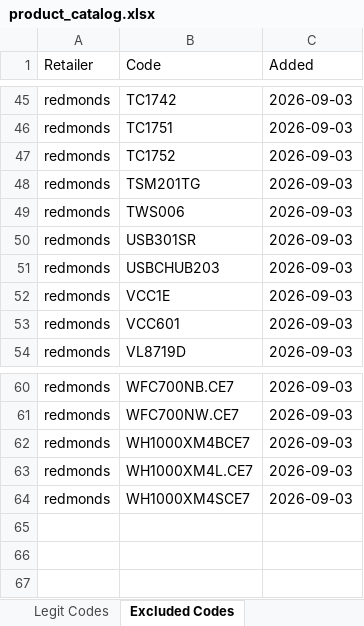
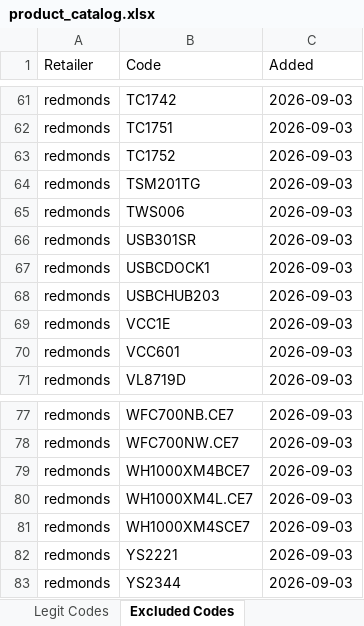
Before and after one commit to Rob-Peats/peats-tools, an Excel workbook: product_catalog.xlsx, sheet Excluded Codes, drawn as a sheet; only a part is shown, gaps mark what is left out; values as stored, in another font and other column widths than the file's, no borders; the diff covers the shown part only; the diff names each change by its address in the sheet, - before the commit and + after, or states it on an @@ line.

```diff
--- a/product_catalog.xlsx (sheet Excluded Codes)
+++ b/product_catalog.xlsx (sheet Excluded Codes)
+row 67: redmonds | USBCDOCK1 | 2026-09-03
+row 82: redmonds | YS2221 | 2026-09-03
+row 83: redmonds | YS2344 | 2026-09-03
```
Also changed, not shown: 16 added rows elsewhere in this sheet.
